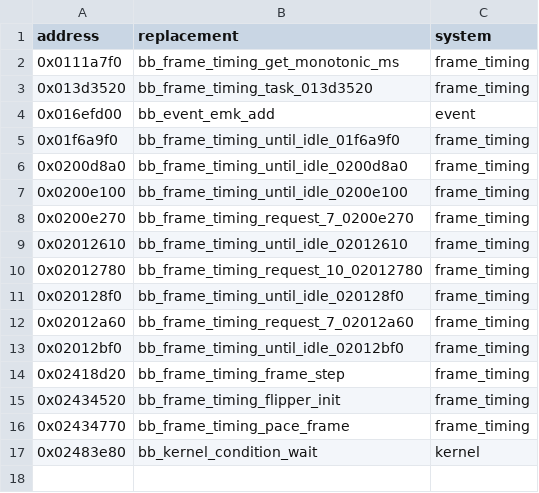
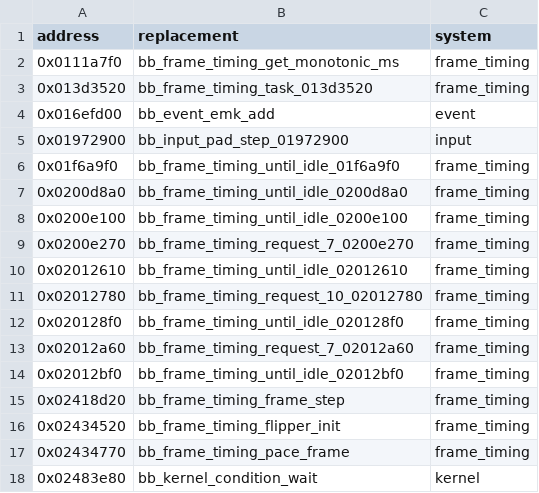
Before and after one commit to Yharnam-Hunters/Paleblood, a CSV file: game/hooks.csv, drawn as a sheet; the diff names each change by its address in the sheet, - before the commit and + after, or states it on an @@ line.

```diff
--- a/game/hooks.csv
+++ b/game/hooks.csv
+row 5: 0x01972900 | bb_input_pad_step_01972900 | input
```
Also changed, not shown: symbols/functions.csv, 6 other files.
